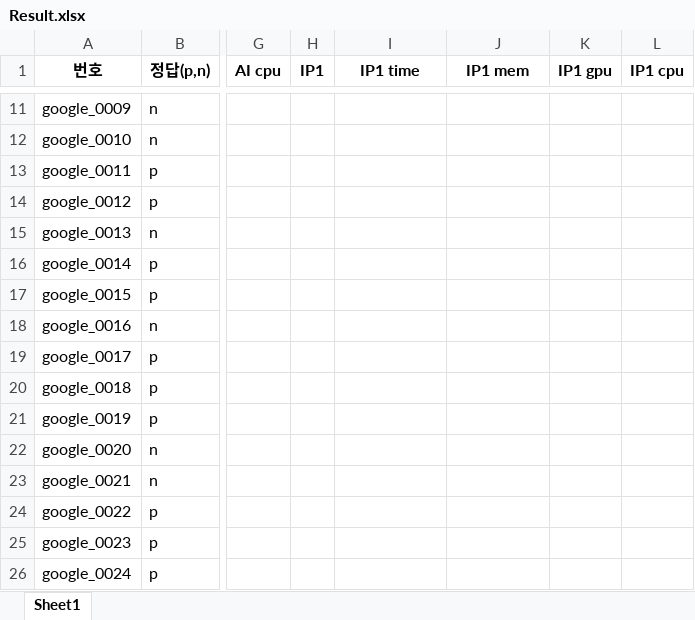
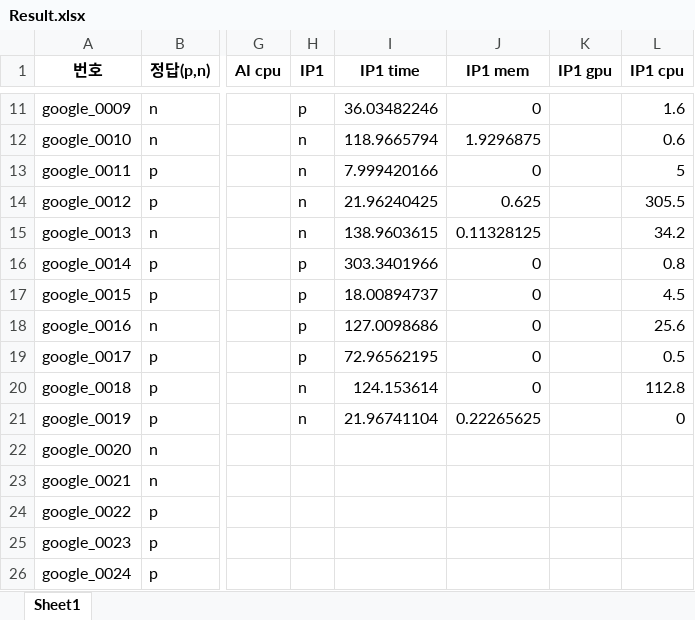
Before and after one commit to Coldlapse/PixelZoom, an Excel workbook: Research_src/Result.xlsx, sheet Sheet1, drawn as a sheet; only a part is shown, gaps mark what is left out; values as stored, in another font and other column widths than the file's, no borders; the diff covers the shown part only; the diff names each change by its address in the sheet, - before the commit and + after, or states it on an @@ line.

```diff
--- a/Research_src/Result.xlsx (sheet Sheet1)
+++ b/Research_src/Result.xlsx (sheet Sheet1)
-H11 (IP1): (empty)
+H11 (IP1): p
-I11 (IP1 time): (empty)
+I11 (IP1 time): 36.03482246
-J11 (IP1 mem): (empty)
+J11 (IP1 mem): 0
-L11 (IP1 cpu): (empty)
+L11 (IP1 cpu): 1.6
-H12:H15 (IP1): (empty)
+H12:H15 (IP1): n
-I12 (IP1 time): (empty)
+I12 (IP1 time): 118.9665794
-J12 (IP1 mem): (empty)
+J12 (IP1 mem): 1.9296875
-L12 (IP1 cpu): (empty)
+L12 (IP1 cpu): 0.6
-I13 (IP1 time): (empty)
+I13 (IP1 time): 7.999420166
-J13 (IP1 mem): (empty)
+J13 (IP1 mem): 0
-L13 (IP1 cpu): (empty)
+L13 (IP1 cpu): 5
-I14 (IP1 time): (empty)
+I14 (IP1 time): 21.96240425
-J14 (IP1 mem): (empty)
+J14 (IP1 mem): 0.625
-L14 (IP1 cpu): (empty)
+L14 (IP1 cpu): 305.5
-I15 (IP1 time): (empty)
+I15 (IP1 time): 138.9603615
-J15 (IP1 mem): (empty)
+J15 (IP1 mem): 0.11328125
-L15 (IP1 cpu): (empty)
+L15 (IP1 cpu): 34.2
-H16:H19 (IP1): (empty)
+H16:H19 (IP1): p
-I16 (IP1 time): (empty)
+I16 (IP1 time): 303.3401966
-J16:J20 (IP1 mem): (empty)
+J16:J20 (IP1 mem): 0
-L16 (IP1 cpu): (empty)
+L16 (IP1 cpu): 0.8
-I17 (IP1 time): (empty)
+I17 (IP1 time): 18.00894737
-L17 (IP1 cpu): (empty)
+L17 (IP1 cpu): 4.5
-I18 (IP1 time): (empty)
+I18 (IP1 time): 127.0098686
-L18 (IP1 cpu): (empty)
+L18 (IP1 cpu): 25.6
-I19 (IP1 time): (empty)
+I19 (IP1 time): 72.96562195
-L19 (IP1 cpu): (empty)
+L19 (IP1 cpu): 0.5
-H20:H21 (IP1): (empty)
+H20:H21 (IP1): n
-I20 (IP1 time): (empty)
+I20 (IP1 time): 124.153614
-L20 (IP1 cpu): (empty)
+L20 (IP1 cpu): 112.8
-I21 (IP1 time): (empty)
+I21 (IP1 time): 21.96741104
-J21 (IP1 mem): (empty)
+J21 (IP1 mem): 0.22265625
-L21 (IP1 cpu): (empty)
+L21 (IP1 cpu): 0
```
Also changed, not shown: 36 edited cells elsewhere in this sheet, 2 other files.
